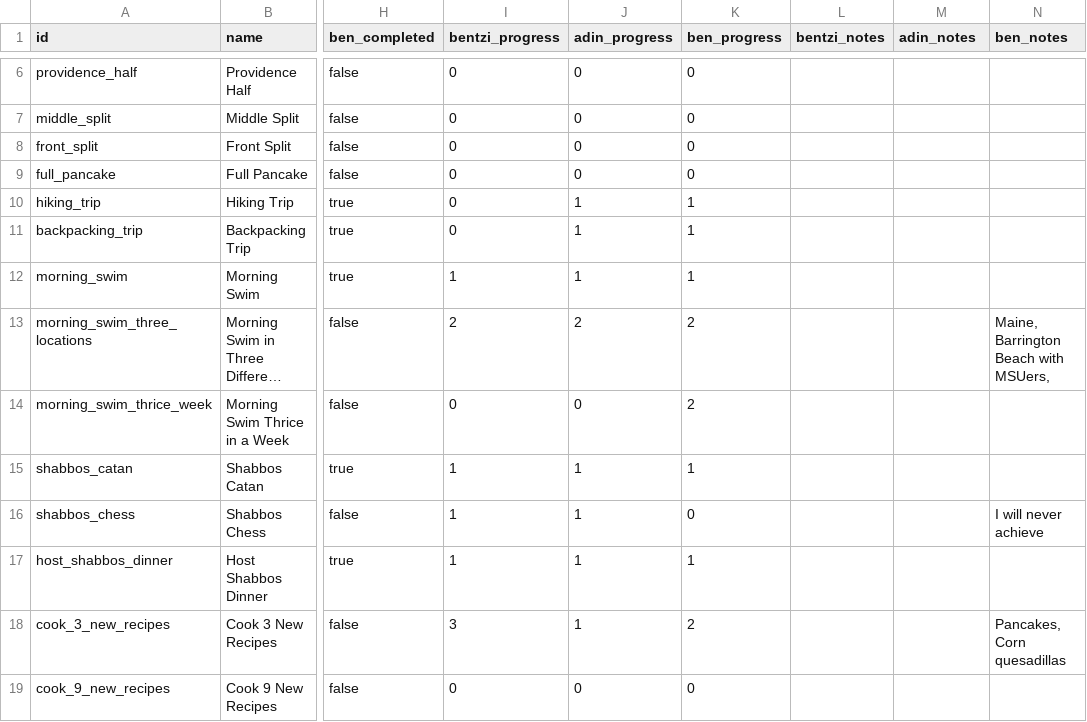
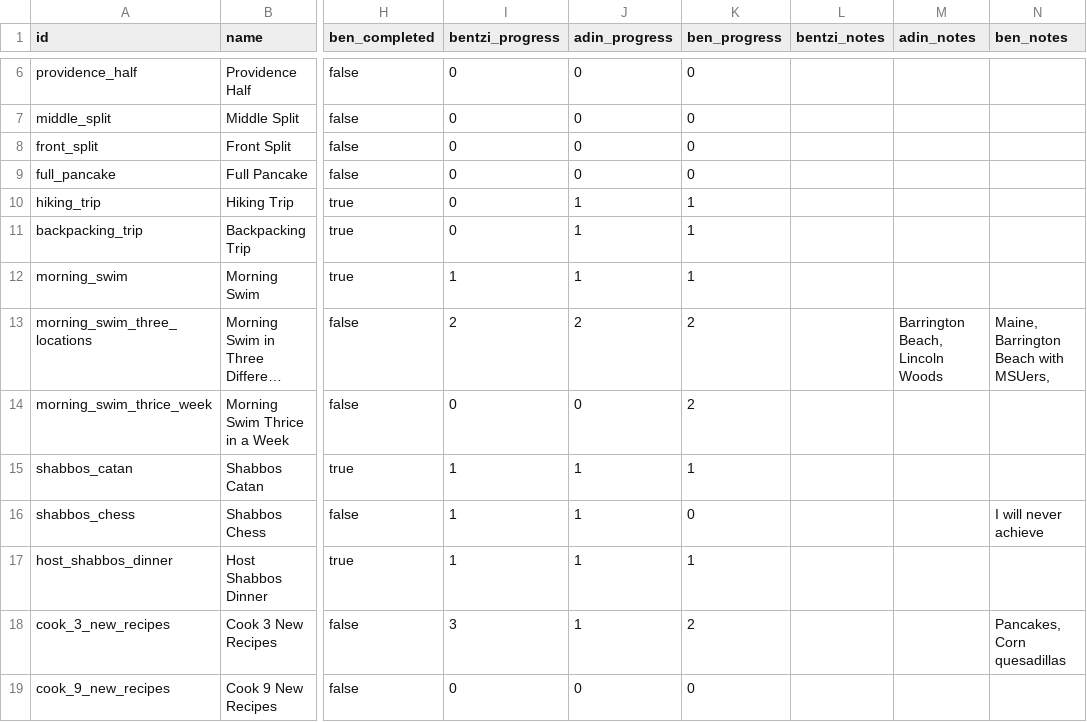
Before and after one commit to benpomeranz/benpomeranz.github.io, a CSV file: achievements/achievements.csv, drawn as a sheet; only a part is shown, gaps mark what is left out; long unchanged cells end in …; the diff names each change by its address in the sheet, - before the commit and + after, or states it on an @@ line.

Commit message:
Update achievements data

```diff
--- a/achievements/achievements.csv
+++ b/achievements/achievements.csv
-M13 (adin_notes): (empty)
+M13 (adin_notes): Barrington Beach, Lincoln Woods
```
